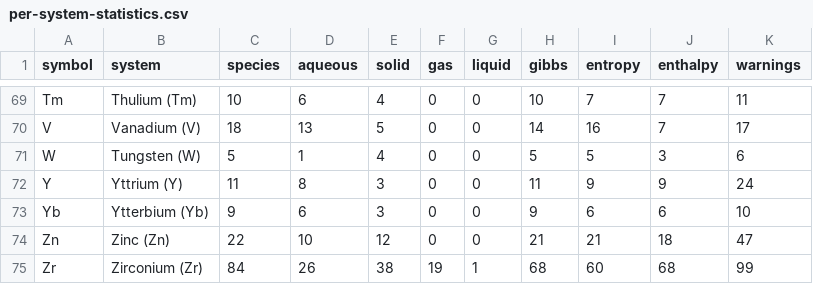
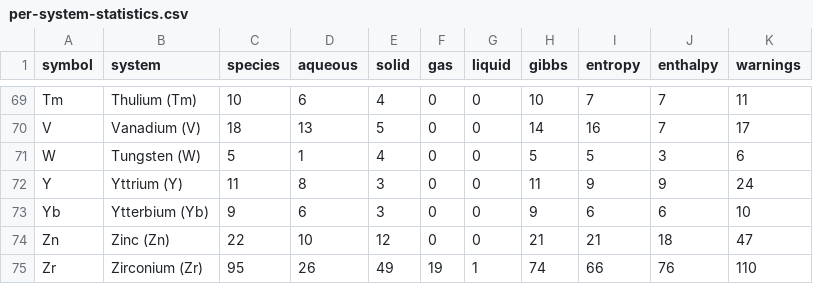
Before and after one commit to FrederikLizakJohansen/pourbase, a CSV file: docs/statistics/per-system-statistics.csv, drawn as a sheet; only a part is shown, gaps mark what is left out.

```diff
--- a/docs/statistics/per-system-statistics.csv
+++ b/docs/statistics/per-system-statistics.csv
@@ -74,2 +74,2 @@ Yb,Ytterbium (Yb),9,6,3,0,0,9,6,6,10
 Zn,Zinc (Zn),22,10,12,0,0,21,21,18,47
-Zr,Zirconium (Zr),84,26,38,19,1,68,60,68,99
+Zr,Zirconium (Zr),95,26,49,19,1,74,66,76,110
```
Also changed, not shown: 24 other files.
